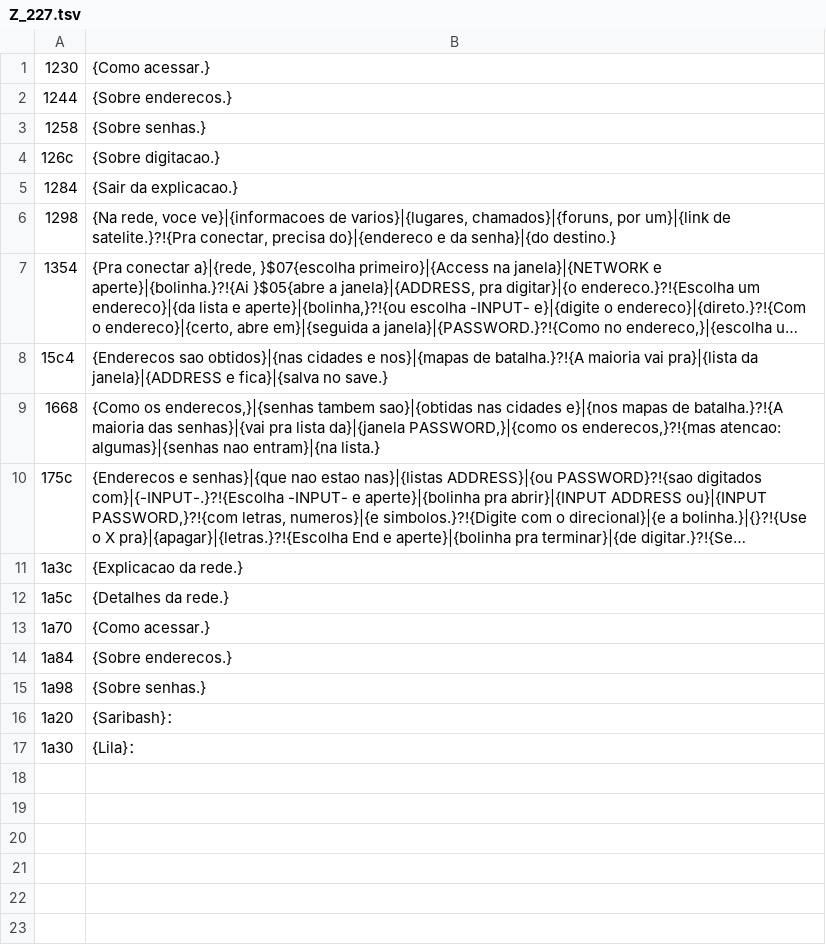
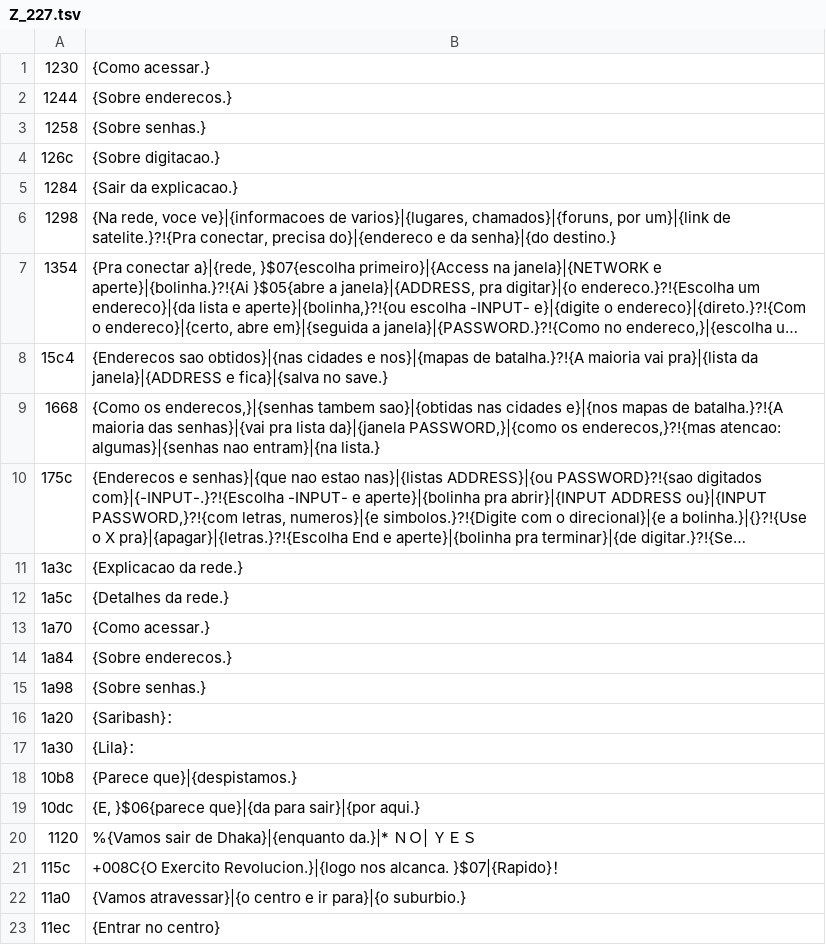
Before and after one commit to Kyllemn/PS2TVCRT, a TSV file: frontmission2-trad/pt/Z_227.tsv, drawn as a sheet; long unchanged cells end in …; the diff names each change by its address in the sheet, - before the commit and + after, or states it on an @@ line.

```diff
--- a/frontmission2-trad/pt/Z_227.tsv
+++ b/frontmission2-trad/pt/Z_227.tsv
+row 18: 10b8 | {Parece que}|{despistamos.}
+row 19: 10dc | {E, }$06{parece que}|{da para sair}|{por aqui.}
+row 20: 1120 | %{Vamos sair de Dhaka}|{enquanto da.}|* ＮＯ| ＹＥＳ
+row 21: 115c | +008C{O Exercito Revolucion.}|{logo nos alcanca. }$07|{Rapido}！
+row 22: 11a0 | {Vamos atravessar}|{o centro e ir para}|{o suburbio.}
+row 23: 11ec | {Entrar no centro}
```
Also changed, not shown: frontmission2-trad/pt/Z_226.tsv, frontmission2-trad/pt/Z_228.tsv, 7 other files.
